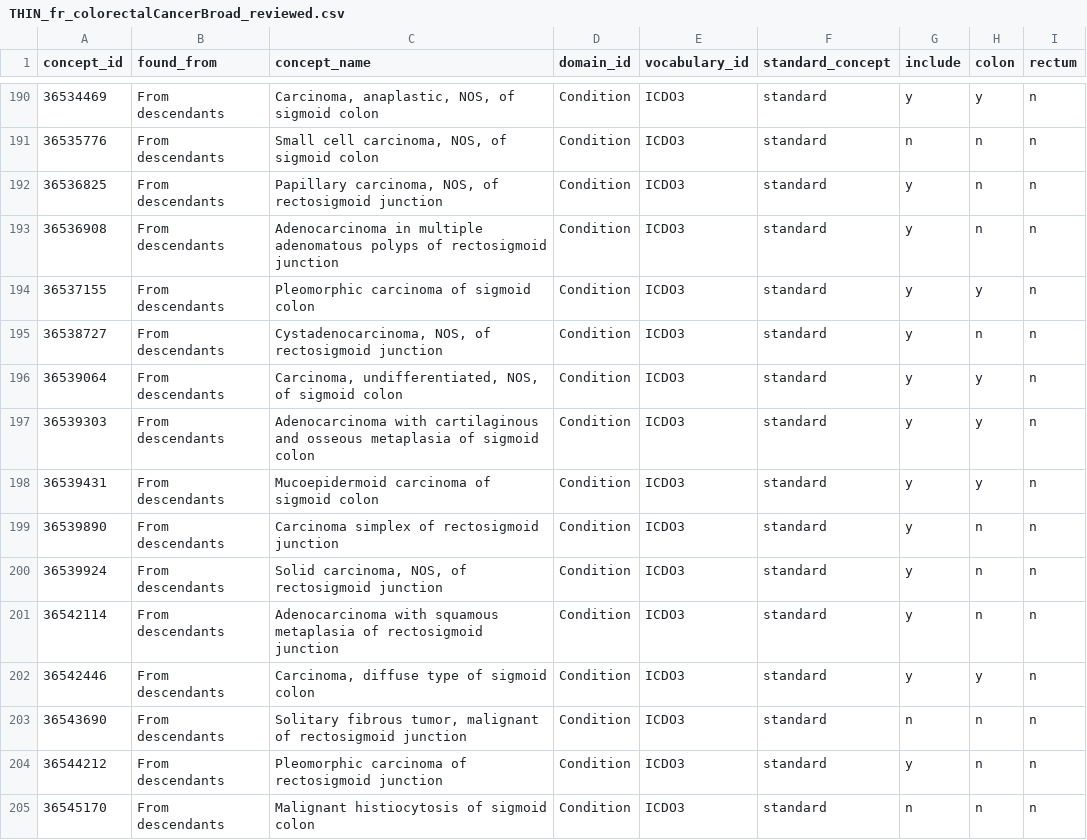
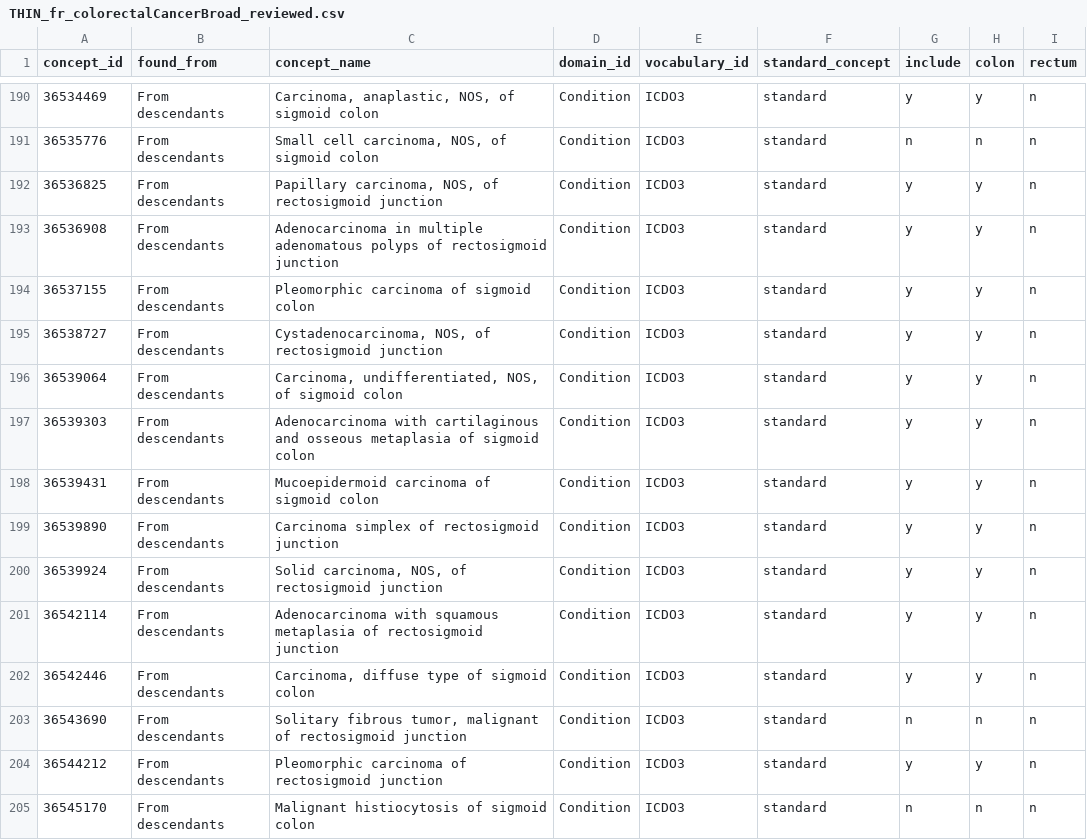
Before and after one commit to oxford-pharmacoepi/OPTIMA_incidence_characterization, a CSV file: 1_Diagnostics/CohortDefinitions/preliminary_cohorts/other_cancers/reviewed/THIN_fr_colorectalCancerBroad_reviewed.csv, drawn as a sheet; only a part is shown, gaps mark what is left out; the diff covers the shown part only.

```diff
--- a/1_Diagnostics/CohortDefinitions/preliminary_cohorts/other_cancers/reviewed/THIN_fr_colorectalCancerBroad_reviewed.csv
+++ b/1_Diagnostics/CohortDefinitions/preliminary_cohorts/other_cancers/reviewed/THIN_fr_colorectalCancerBroad_reviewed.csv
@@ -191,6 +191,6 @@ concept_id,found_from,concept_name,domain_id,vocabulary_id,standard_concept,incl
 36535776,From descendants,"Small cell carcinoma, NOS, of sigmoid colon",Condition,ICDO3,standard,n,n,n
-36536825,From descendants,"Papillary carcinoma, NOS, of rectosigmoid junction",Condition,ICDO3,standard,y,n,n
-36536908,From descendants,Adenocarcinoma in multiple adenomatous polyps of rectosigmoid junction,Condition,ICDO3,standard,y,n,n
+36536825,From descendants,"Papillary carcinoma, NOS, of rectosigmoid junction",Condition,ICDO3,standard,y,y,n
+36536908,From descendants,Adenocarcinoma in multiple adenomatous polyps of rectosigmoid junction,Condition,ICDO3,standard,y,y,n
 36537155,From descendants,Pleomorphic carcinoma of sigmoid colon,Condition,ICDO3,standard,y,y,n
-36538727,From descendants,"Cystadenocarcinoma, NOS, of rectosigmoid junction",Condition,ICDO3,standard,y,n,n
+36538727,From descendants,"Cystadenocarcinoma, NOS, of rectosigmoid junction",Condition,ICDO3,standard,y,y,n
 36539064,From descendants,"Carcinoma, undifferentiated, NOS, of sigmoid colon",Condition,ICDO3,standard,y,y,n
@@ -198,8 +198,8 @@ concept_id,found_from,concept_name,domain_id,vocabulary_id,standard_concept,incl
 36539431,From descendants,Mucoepidermoid carcinoma of sigmoid colon,Condition,ICDO3,standard,y,y,n
-36539890,From descendants,Carcinoma simplex of rectosigmoid junction,Condition,ICDO3,standard,y,n,n
-36539924,From descendants,"Solid carcinoma, NOS, of rectosigmoid junction",Condition,ICDO3,standard,y,n,n
-36542114,From descendants,Adenocarcinoma with squamous metaplasia of rectosigmoid junction,Condition,ICDO3,standard,y,n,n
+36539890,From descendants,Carcinoma simplex of rectosigmoid junction,Condition,ICDO3,standard,y,y,n
+36539924,From descendants,"Solid carcinoma, NOS, of rectosigmoid junction",Condition,ICDO3,standard,y,y,n
+36542114,From descendants,Adenocarcinoma with squamous metaplasia of rectosigmoid junction,Condition,ICDO3,standard,y,y,n
 36542446,From descendants,"Carcinoma, diffuse type of sigmoid colon",Condition,ICDO3,standard,y,y,n
 36543690,From descendants,"Solitary fibrous tumor, malignant of rectosigmoid junction",Condition,ICDO3,standard,n,n,n
-36544212,From descendants,Pleomorphic carcinoma of rectosigmoid junction,Condition,ICDO3,standard,y,n,n
+36544212,From descendants,Pleomorphic carcinoma of rectosigmoid junction,Condition,ICDO3,standard,y,y,n
 36545170,From descendants,Malignant histiocytosis of sigmoid colon,Condition,ICDO3,standard,n,n,n
```
Also changed, not shown: 4 added rows and 40 edited cells elsewhere in this file, 1_Diagnostics/CohortDefinitions/preliminary_cohorts/other_cancers/reviewed/THIN_fr_hanCancerBroad_reviewed.csv, 1_Diagnostics/CohortDefinitions/preliminary_cohorts/other_cancers/reviewed/THIN_fr_liverCancerBroad_reviewed.csv.
